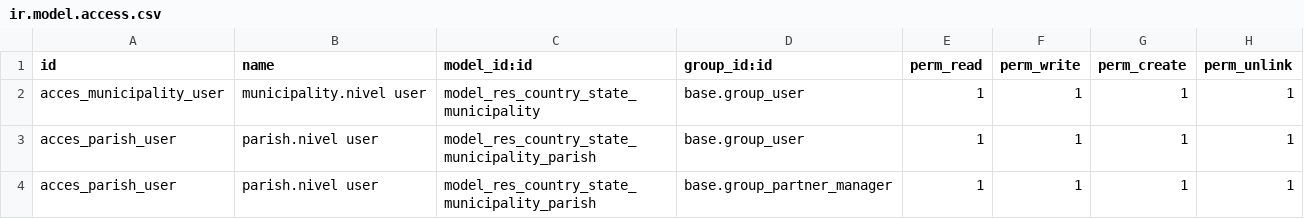
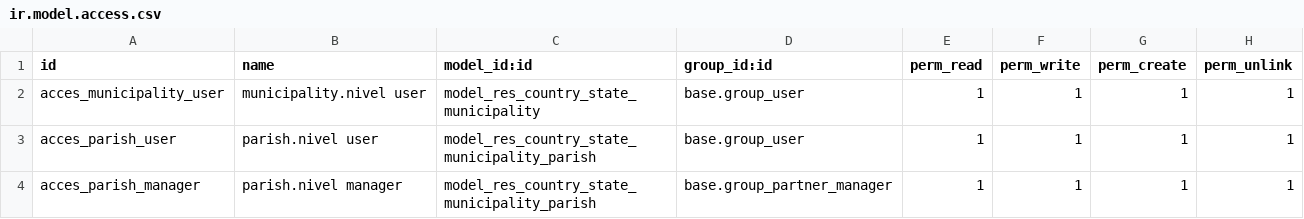
Before and after one commit to festovalros/l10n_ve_dpt, a CSV file: security/ir.model.access.csv, drawn as a sheet.

```diff
--- a/security/ir.model.access.csv
+++ b/security/ir.model.access.csv
@@ -3,2 +3,2 @@ acces_municipality_user,municipality.nivel user,model_res_country_state_municipa
 acces_parish_user,parish.nivel user,model_res_country_state_municipality_parish,base.group_user,1,1,1,1
-acces_parish_user,parish.nivel user,model_res_country_state_municipality_parish,base.group_partner_manager,1,1,1,1
+acces_parish_manager,parish.nivel manager,model_res_country_state_municipality_parish,base.group_partner_manager,1,1,1,1
```
Also changed, not shown: 3 other files.
